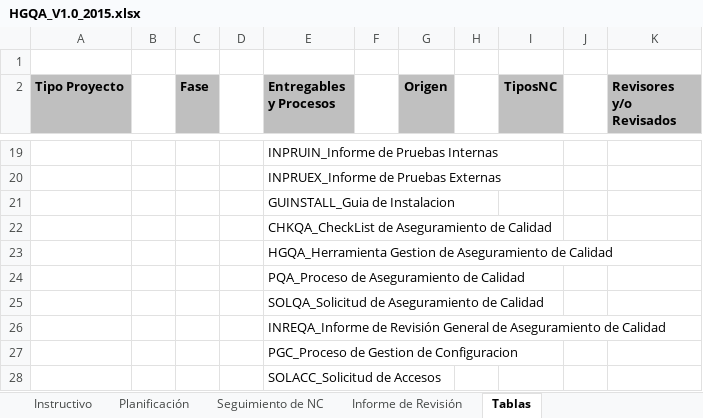
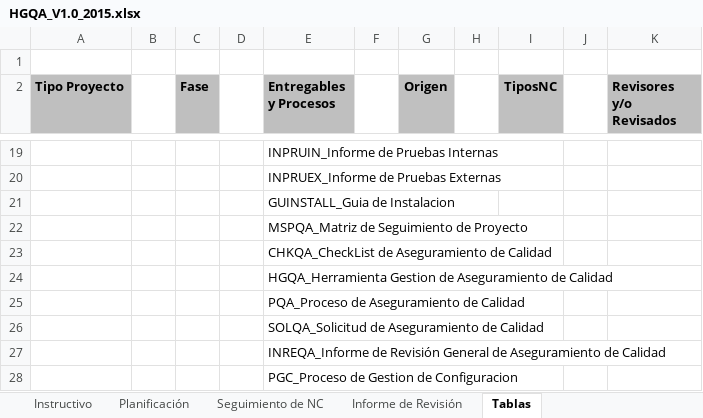
Before and after one commit to lowrider80/UTP-GPS-ALARM, an Excel workbook: Area_de_Proceso-_PPQA/HGQA/HGQA_V1.0_2015.xlsx, sheet Tablas, drawn as a sheet; only a part is shown, gaps mark what is left out; the shorter side is filled out with more unchanged rows; values as stored, in another font and other column widths than the file's, no borders; the diff names each change by its address in the sheet, - before the commit and + after, or states it on an @@ line.

```diff
--- a/Area_de_Proceso-_PPQA/HGQA/HGQA_V1.0_2015.xlsx (sheet Tablas)
+++ b/Area_de_Proceso-_PPQA/HGQA/HGQA_V1.0_2015.xlsx (sheet Tablas)
+row 22:  |  |  |  | MSPQA_Matriz de Seguimiento de Proyecto
```
Also changed, not shown: sheet Planificación, sheet Seguimiento de NC, sheet Informe de Revisión, sheet Historial de Revisiones, sheet Instructivo, formulas that keep their value, charts or pictures.
